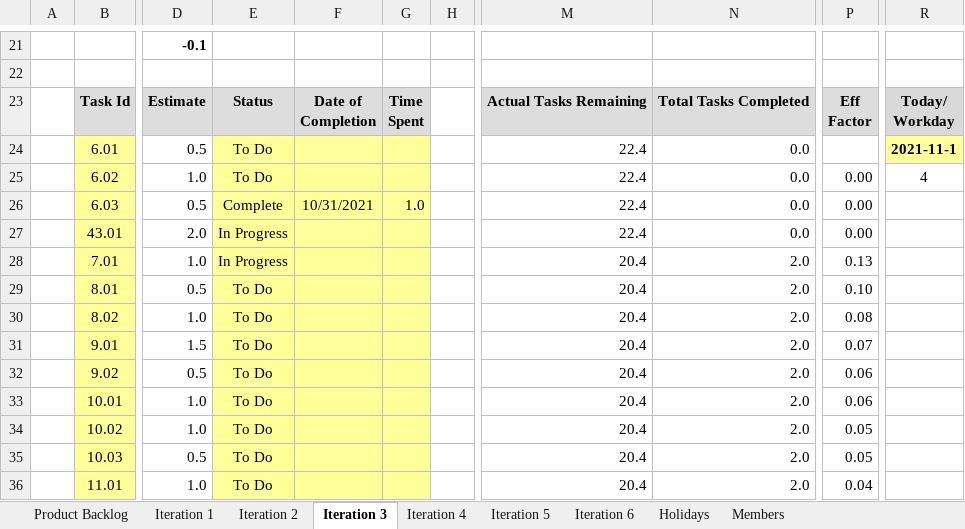
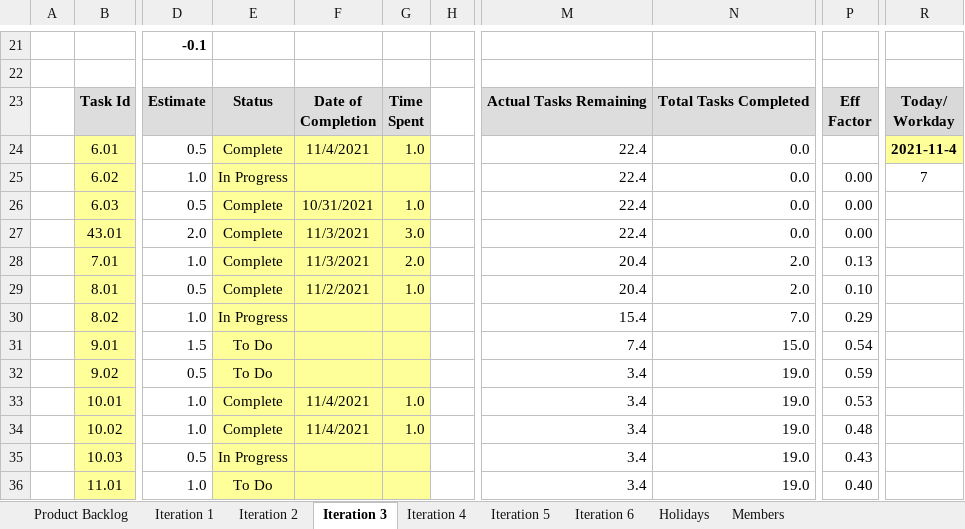
Before and after one commit to Danjinae/Proccess, an Excel workbook: 06.Brain_bdc.xlsx, sheet Iteration 3, drawn as a sheet; only a part is shown, gaps mark what is left out; values as stored, in another font and other column widths than the file's, no borders; charts and pictures and conditional formats not drawn; the diff covers the shown part only; the diff names each change by its address in the sheet, - before the commit and + after, or states it on an @@ line.

```diff
--- a/06.Brain_bdc.xlsx (sheet Iteration 3)
+++ b/06.Brain_bdc.xlsx (sheet Iteration 3)
-E24: To Do
+E24: Complete
-F24: (empty)
+F24: 11/4/2021
-G24: (empty)
+G24: 1.0
-R24: 2021-11-1
+R24: 2021-11-4
-E25: To Do
+E25: In Progress
-R25: 4
+R25: 7
-E27:E28: In Progress
+E27:E28: Complete
-F27:F28: (empty)
+F27:F28: 11/3/2021
-G27: (empty)
+G27: 3.0
-G28: (empty)
+G28: 2.0
-E29: To Do
+E29: Complete
-F29: (empty)
+F29: 11/2/2021
-G29: (empty)
+G29: 1.0
-E30: To Do
+E30: In Progress
-M30: 20.4
+M30: 15.4
-N30: 2.0
+N30: 7.0
-P30: 0.08
+P30: 0.29
-M31: 20.4
+M31: 7.4
-N31: 2.0
+N31: 15.0
-P31: 0.07
+P31: 0.54
-M32:M36: 20.4
+M32:M36: 3.4
-N32:N36: 2.0
+N32:N36: 19.0
-P32: 0.06
+P32: 0.59
-E33:E34: To Do
+E33:E34: Complete
-F33:F34: (empty)
+F33:F34: 11/4/2021
-G33:G34: (empty)
+G33:G34: 1.0
-P33: 0.06
+P33: 0.53
-P34: 0.05
+P34: 0.48
-E35: To Do
+E35: In Progress
-P35: 0.05
+P35: 0.43
-P36: 0.04
+P36: 0.40
```
Also changed, not shown: 72 edited cells elsewhere in this sheet, charts or pictures, 1 other file.
